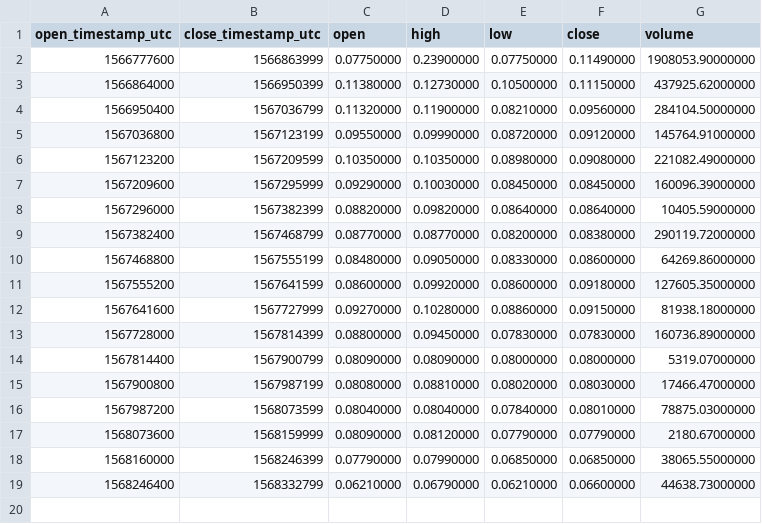
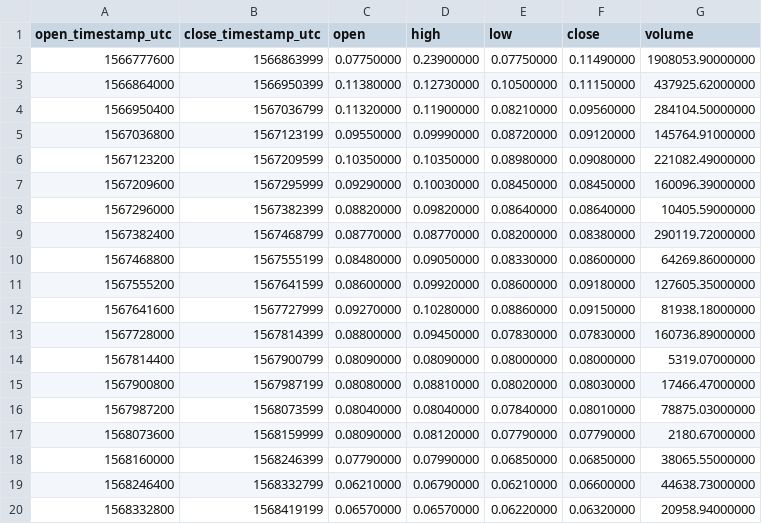
Before and after one commit to cryptobigbro/binance-PERLUSDC, a CSV file: binance-PERLUSDC-1d.csv, drawn as a sheet.

```diff
--- a/binance-PERLUSDC-1d.csv
+++ b/binance-PERLUSDC-1d.csv
@@ -19 +19,2 @@ open_timestamp_utc,close_timestamp_utc,open,high,low,close,volume
 1568246400,1568332799,0.06210000,0.06790000,0.06210000,0.06600000,44638.73000000
+1568332800,1568419199,0.06570000,0.06570000,0.06220000,0.06320000,20958.94000000
```
Also changed, not shown: binance-PERLUSDC-1h.csv, 1 other file.
